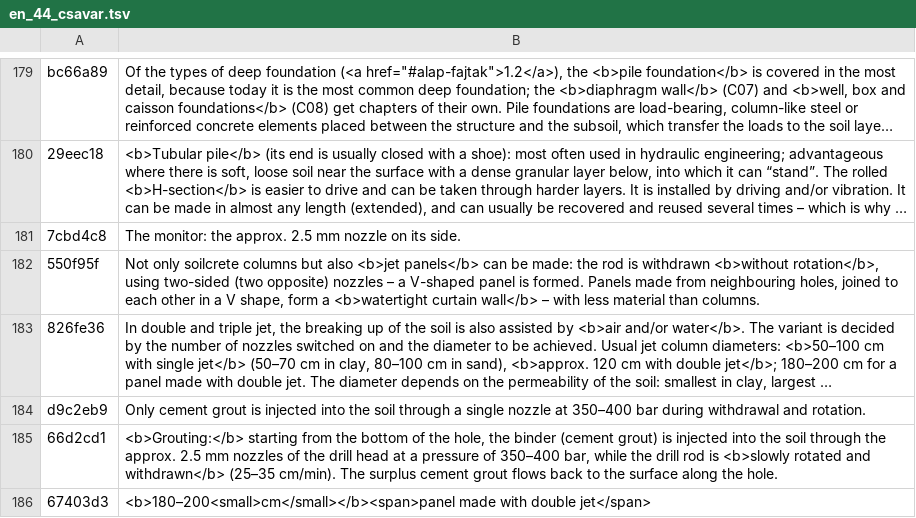
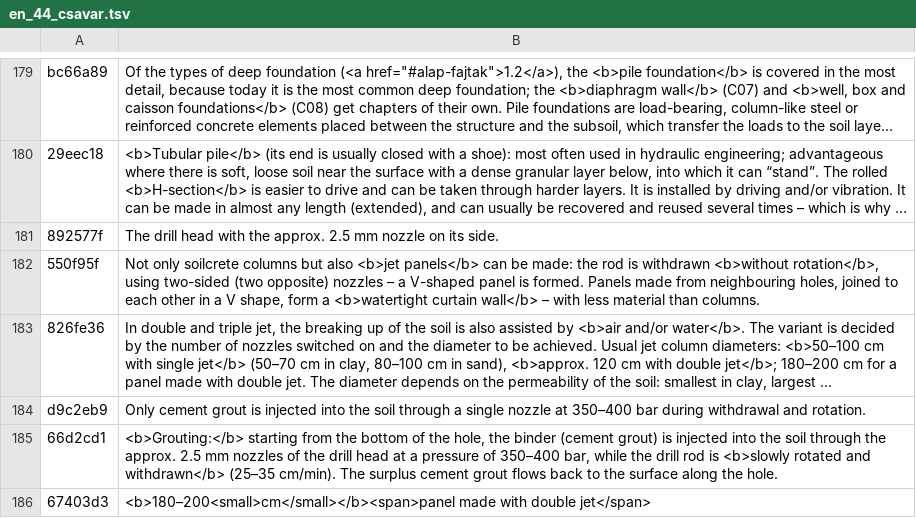
Before and after one commit to MBalika/melyalapozasok, a TSV file: _src/i18n/en_44_csavar.tsv, drawn as a sheet; only a part is shown, gaps mark what is left out; long unchanged cells end in …; removed rows and columns are numbered as before the commit, all else as after; the diff names each change by its address in the sheet, - before the commit and + after, or states it on an @@ line.

```diff
--- a/_src/i18n/en_44_csavar.tsv
+++ b/_src/i18n/en_44_csavar.tsv
-row 181: 7cbd4c8 | The monitor: the approx. 2.5 mm nozzle on its side.
+row 181: 892577f | The drill head with the approx. 2.5 mm nozzle on its side.
```
Also changed, not shown: _src/i18n/en_06.tsv, 3 other files.
